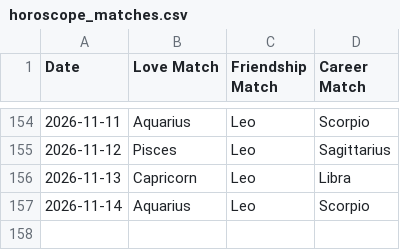
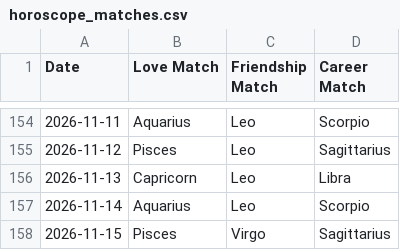
Before and after one commit to alifiaganjaraharja/daily-horoscope-scraper, a CSV file: horoscope_matches.csv, drawn as a sheet; only a part is shown, gaps mark what is left out.

```diff
--- a/horoscope_matches.csv
+++ b/horoscope_matches.csv
@@ -157 +157,2 @@ Date,Love Match,Friendship Match,Career Match
 2026-11-14,Aquarius,Leo,Scorpio
+2026-11-15,Pisces,Virgo,Sagittarius
```
